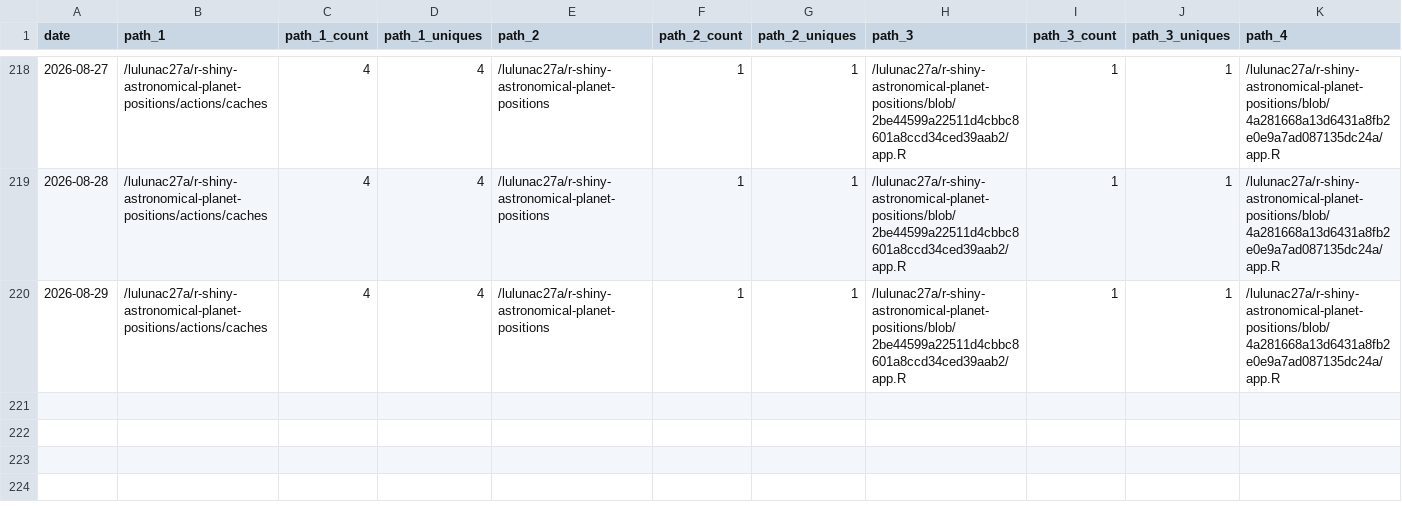
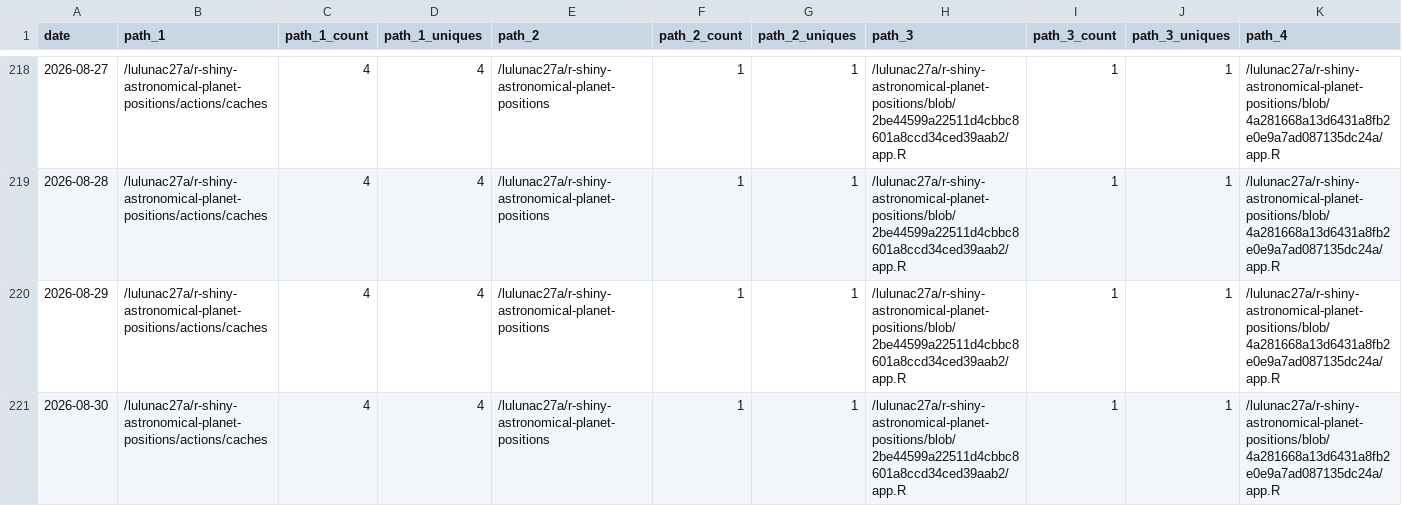
Before and after one commit to lulunac27a/github-repo-traffic-stats, a CSV file: data/github_paths/r-shiny-astronomical-planet-positions.csv, drawn as a sheet; only a part is shown, gaps mark what is left out; rows hold the shown columns only; the diff names each change by its address in the sheet, - before the commit and + after, or states it on an @@ line.

Commit message:
data update

```diff
--- a/data/github_paths/r-shiny-astronomical-planet-positions.csv
+++ b/data/github_paths/r-shiny-astronomical-planet-positions.csv
+row 221: 2026-08-30 | /lulunac27a/r-shiny-astronomical-planet-positions/actions/caches | 4 | 4 | /lulunac27a/r-shiny-astronomical-planet-positions | 1 | 1 | /lulunac27a/r-shiny-astronomical-planet-positions/blob/2be44599a22511d4cbbc8601a8ccd34ced39aab2/app.R | 1 | 1 | /lulunac27a/r-shiny-astronomical-planet-positions/blob/4a281668a13d6431a8fb2e0e9a7ad087135dc24a/app.R
```
Also changed, not shown: data/github_paths/bootstrap-form-validation.csv, data/github_paths/flask-endless-task-list-app.csv, 43 other files.
